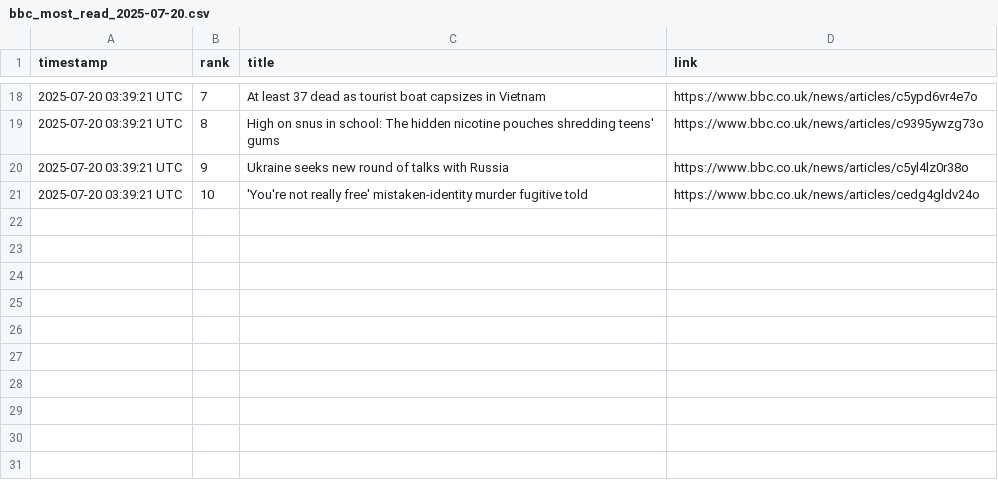
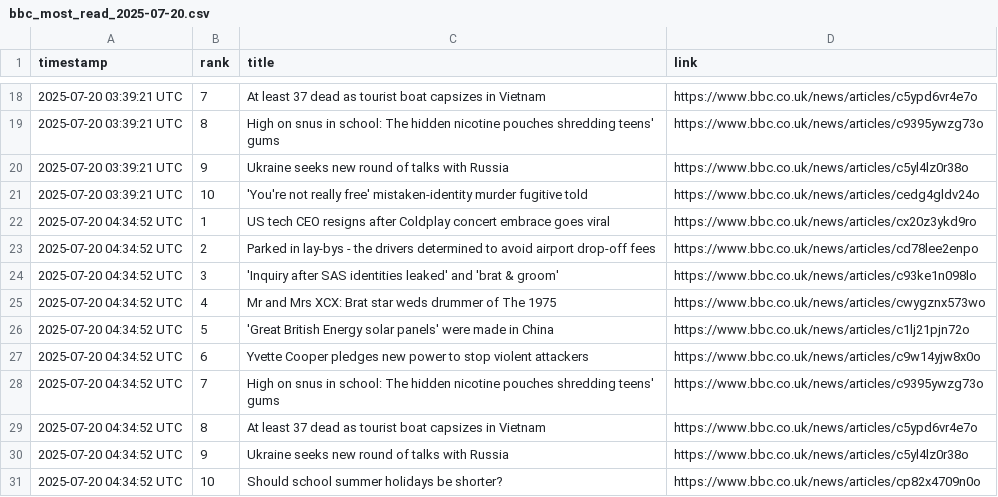
Before and after one commit to alastairherd/bbc_news_logger, a CSV file: data/bbc_most_read_2025-07-20.csv, drawn as a sheet; only a part is shown, gaps mark what is left out; the diff names each change by its address in the sheet, - before the commit and + after, or states it on an @@ line.

```diff
--- a/data/bbc_most_read_2025-07-20.csv
+++ b/data/bbc_most_read_2025-07-20.csv
+row 22: 2025-07-20 04:34:52 UTC | 1 | US tech CEO resigns after Coldplay concert embrace goes viral | https://www.bbc.co.uk/news/articles/cx20z3ykd9ro
+row 23: 2025-07-20 04:34:52 UTC | 2 | Parked in lay-bys - the drivers determined to avoid airport drop-off fees | https://www.bbc.co.uk/news/articles/cd78lee2enpo
+row 24: 2025-07-20 04:34:52 UTC | 3 | 'Inquiry after SAS identities leaked' and 'brat & groom' | https://www.bbc.co.uk/news/articles/c93ke1n098lo
+row 25: 2025-07-20 04:34:52 UTC | 4 | Mr and Mrs XCX: Brat star weds drummer of The 1975 | https://www.bbc.co.uk/news/articles/cwygznx573wo
+row 26: 2025-07-20 04:34:52 UTC | 5 | 'Great British Energy solar panels' were made in China | https://www.bbc.co.uk/news/articles/c1lj21pjn72o
+row 27: 2025-07-20 04:34:52 UTC | 6 | Yvette Cooper pledges new power to stop violent attackers | https://www.bbc.co.uk/news/articles/c9w14yjw8x0o
+row 28: 2025-07-20 04:34:52 UTC | 7 | High on snus in school: The hidden nicotine pouches shredding teens' gums | https://www.bbc.co.uk/news/articles/c9395ywzg73o
+row 29: 2025-07-20 04:34:52 UTC | 8 | At least 37 dead as tourist boat capsizes in Vietnam | https://www.bbc.co.uk/news/articles/c5ypd6vr4e7o
+row 30: 2025-07-20 04:34:52 UTC | 9 | Ukraine seeks new round of talks with Russia | https://www.bbc.co.uk/news/articles/c5yl4lz0r38o
+row 31: 2025-07-20 04:34:52 UTC | 10 | Should school summer holidays be shorter? | https://www.bbc.co.uk/news/articles/cp82x4709n0o
```
Also changed, not shown: data/bbc_front_page_promos_2025-07-20.csv.
